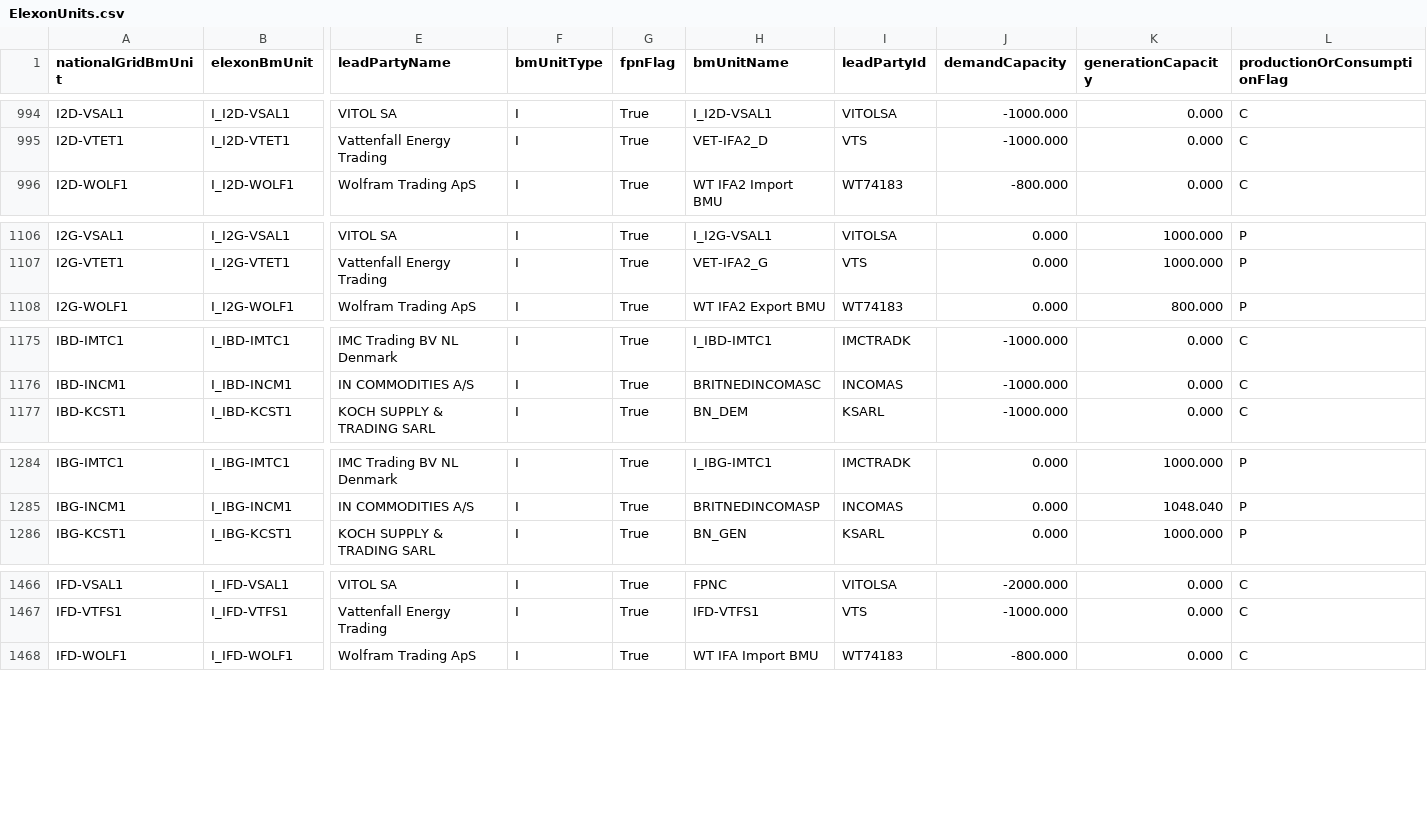
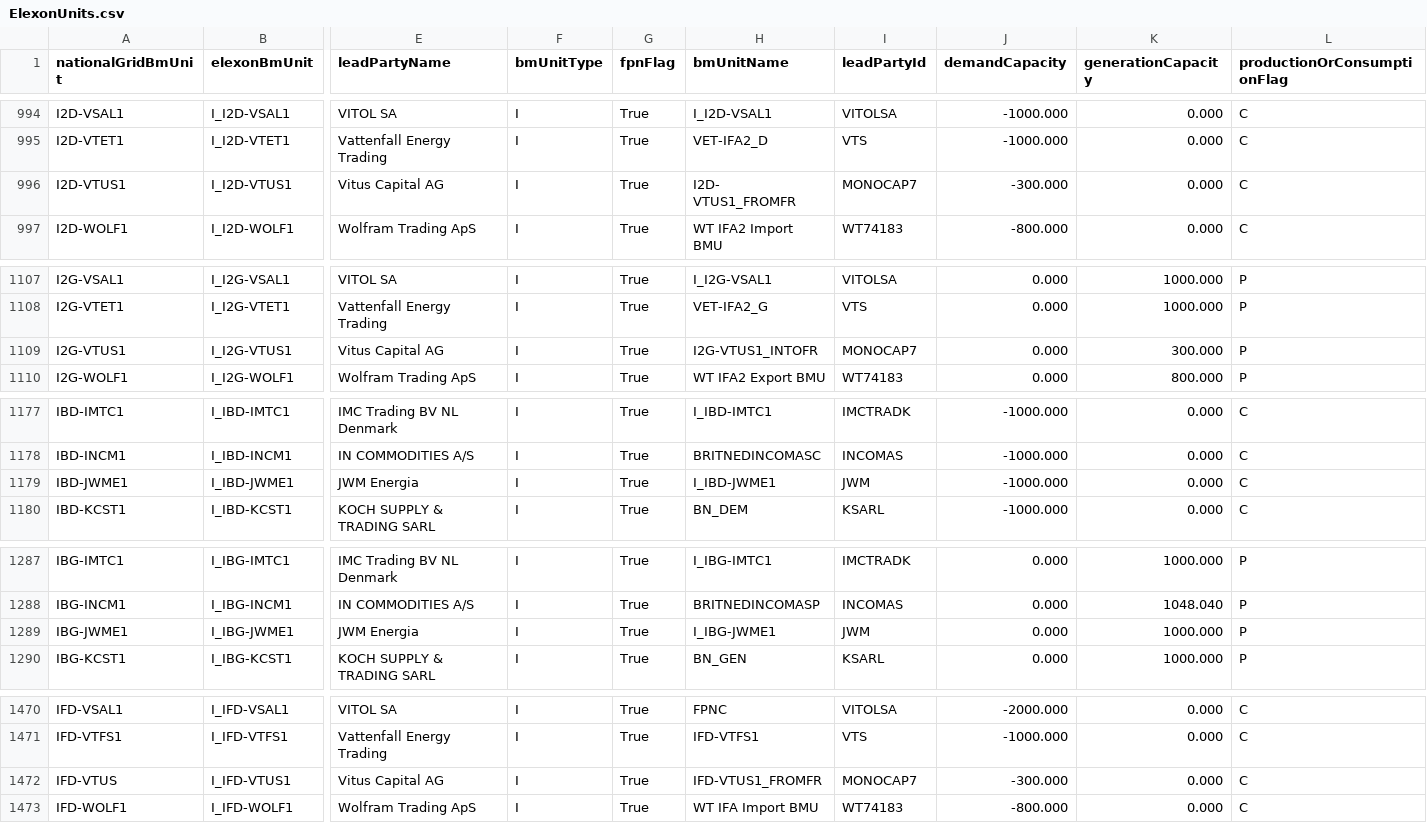
Before and after one commit to e-zaline/power-plant-explorer, a CSV file: data/unit list/elexon/ElexonUnits.csv, drawn as a sheet; only a part is shown, gaps mark what is left out; rows hold the shown columns only; the diff covers the shown part only; the diff names each change by its address in the sheet, - before the commit and + after, or states it on an @@ line.

```diff
--- a/data/unit list/elexon/ElexonUnits.csv
+++ b/data/unit list/elexon/ElexonUnits.csv
+row 996: I2D-VTUS1 | I_I2D-VTUS1 | Vitus Capital AG | I | True | I2D- VTUS1_FROMFR | MONOCAP7 | -300.000 | 0.000 | C
+row 1109: I2G-VTUS1 | I_I2G-VTUS1 | Vitus Capital AG | I | True | I2G-VTUS1_INTOFR | MONOCAP7 | 0.000 | 300.000 | P
+row 1179: IBD-JWME1 | I_IBD-JWME1 | JWM Energia | I | True | I_IBD-JWME1 | JWM | -1000.000 | 0.000 | C
+row 1289: IBG-JWME1 | I_IBG-JWME1 | JWM Energia | I | True | I_IBG-JWME1 | JWM | 0.000 | 1000.000 | P
+row 1472: IFD-VTUS | I_IFD-VTUS1 | Vitus Capital AG | I | True | IFD-VTUS1_FROMFR | MONOCAP7 | -300.000 | 0.000 | C
```
Also changed, not shown: 1 added row and 1 edited cell elsewhere in this file, 3 other files.
